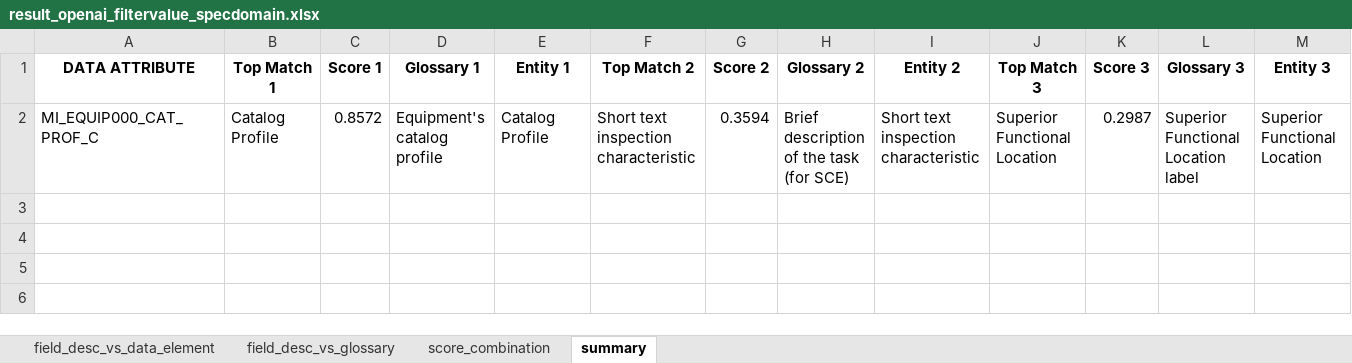
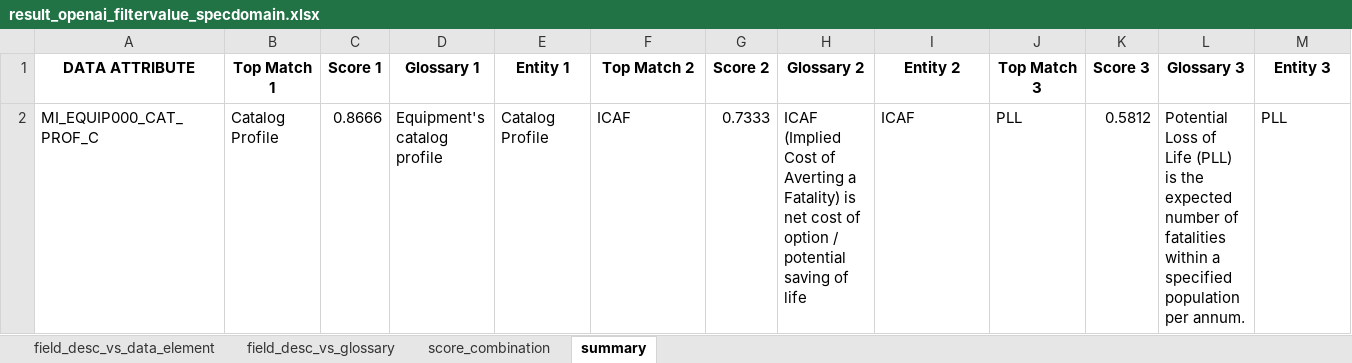
Before and after one commit to zariffwafiy/CDE-Project, an Excel workbook: results/result_openai_filtervalue_specdomain.xlsx, sheet summary, drawn as a sheet; values as stored, in another font and other column widths than the file's, no borders; the diff names each change by its address in the sheet, - before the commit and + after, or states it on an @@ line.

```diff
--- a/results/result_openai_filtervalue_specdomain.xlsx (sheet summary)
+++ b/results/result_openai_filtervalue_specdomain.xlsx (sheet summary)
-C2 (Score 1): 0.8572
+C2 (Score 1): 0.8666
-F2 (Top Match 2): Short text inspection characteristic
+F2 (Top Match 2): ICAF
-G2 (Score 2): 0.3594
+G2 (Score 2): 0.7333
-H2 (Glossary 2): Brief description of the task (for SCE)
+H2 (Glossary 2): ICAF (Implied Cost of Averting a Fatality) is net cost of option / potential saving of life
-I2 (Entity 2): Short text inspection characteristic
+I2 (Entity 2): ICAF
-J2 (Top Match 3): Superior Functional Location
+J2 (Top Match 3): PLL
-K2 (Score 3): 0.2987
+K2 (Score 3): 0.5812
-L2 (Glossary 3): Superior Functional Location label
+L2 (Glossary 3): Potential Loss of Life (PLL) is the expected number of fatalities within a specified population per annum.
-M2 (Entity 3): Superior Functional Location
+M2 (Entity 3): PLL
```
Also changed, not shown: sheet field_desc_vs_glossary, sheet field_desc_vs_data_element, sheet score_combination, 16 other files.
